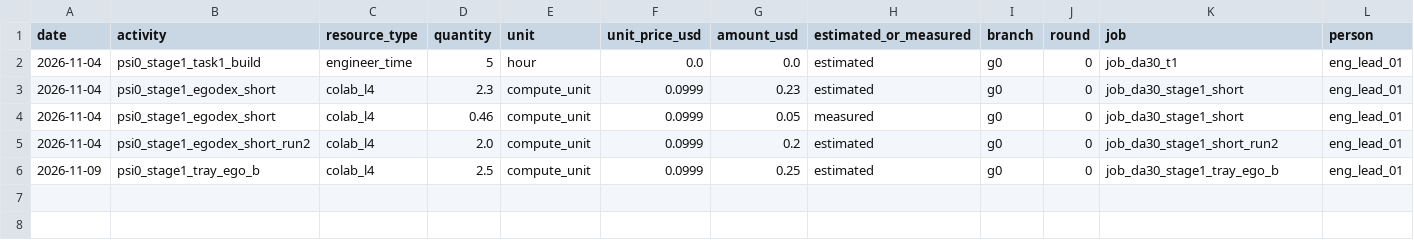
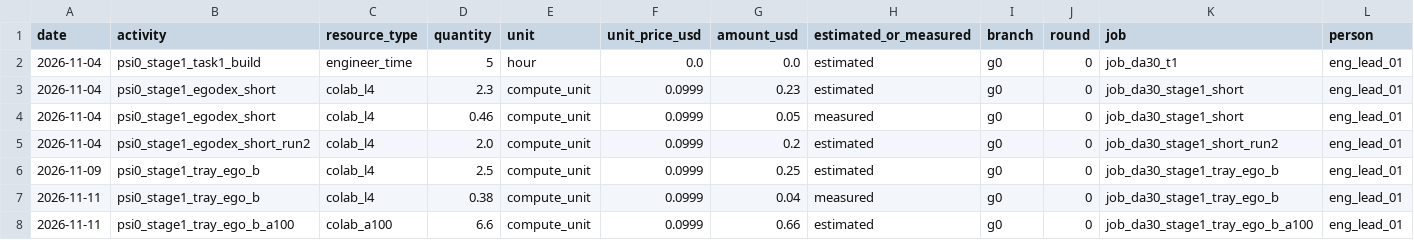
Before and after one commit to hiwe0305/denso-challenge, a CSV file: docs/g0/ledger/DA-30.csv, drawn as a sheet; only a part is shown; rows hold the shown columns only; the diff names each change by its address in the sheet, - before the commit and + after, or states it on an @@ line.

```diff
--- a/docs/g0/ledger/DA-30.csv
+++ b/docs/g0/ledger/DA-30.csv
+row 7: 2026-11-11 | psi0_stage1_tray_ego_b | colab_l4 | 0.38 | compute_unit | 0.0999 | 0.04 | measured | g0 | 0 | job_da30_stage1_tray_ego_b | eng_lead_01
+row 8: 2026-11-11 | psi0_stage1_tray_ego_b_a100 | colab_a100 | 6.6 | compute_unit | 0.0999 | 0.66 | estimated | g0 | 0 | job_da30_stage1_tray_ego_b_a100 | eng_lead_01
```
Also changed, not shown: 2 other files.
